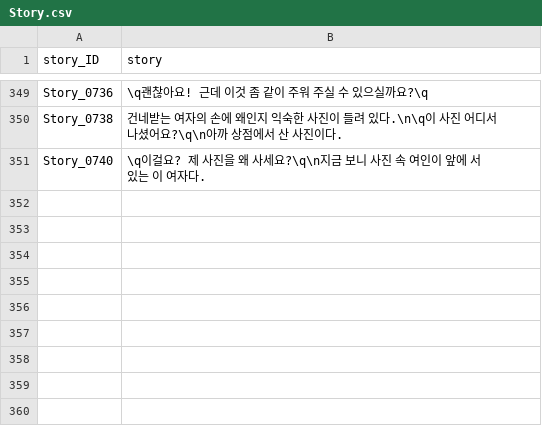
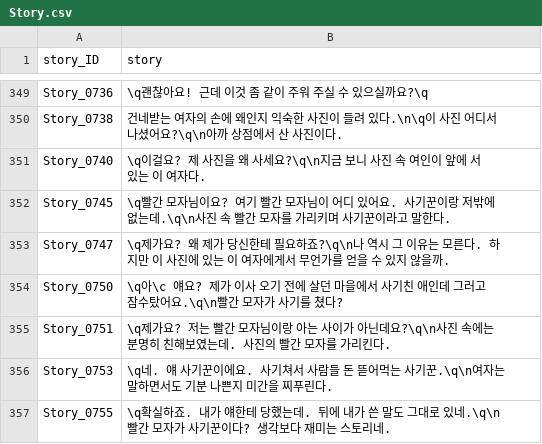
Before and after one commit to I-Need-Mac/Project-T, a CSV file: Project-T/Assets/Resources/Table/RYTA/Story.csv, drawn as a sheet; only a part is shown, gaps mark what is left out.

Commit message:
Feat RYTA 일러스트 추가

```diff
--- a/Project-T/Assets/Resources/Table/RYTA/Story.csv
+++ b/Project-T/Assets/Resources/Table/RYTA/Story.csv
@@ -351 +351,7 @@ Story_0738,건네받는 여자의 손에 왜인지 익숙한 사진이 들려
 Story_0740,\q이걸요? 제 사진을 왜 사세요?\q\n지금 보니 사진 속 여인이 앞에 서 있는 이 여자다.
+Story_0745,\q빨간 모자님이요? 여기 빨간 모자님이 어디 있어요. 사기꾼이랑 저밖에 없는데.\q\n사진 속 빨간 모자를 가리키며 사기꾼이라고 말한다.
+Story_0747,\q제가요? 왜 제가 당신한테 필요하죠?\q\n나 역시 그 이유는 모른다. 하지만 이 사진에 있는 이 여자에게서 무언가를 얻을 수 있지 않을까.
+Story_0750,\q아\c 얘요? 제가 이사 오기 전에 살던 마을에서 사기친 애인데 그러고 잠수탔어요.\q\n빨간 모자가 사기를 쳤다?
+Story_0751,\q제가요? 저는 빨간 모자님이랑 아는 사이가 아닌데요?\q\n사진 속에는 분명히 친해보였는데. 사진의 빨간 모자를 가리킨다.
+Story_0753,\q네. 얘 사기꾼이에요. 사기쳐서 사람들 돈 뜯어먹는 사기꾼.\q\n여자는 말하면서도 기분 나쁜지 미간을 찌푸린다.
+Story_0755,\q확실하죠. 내가 얘한테 당했는데. 뒤에 내가 쓴 말도 그대로 있네.\q\n빨간 모자가 사기꾼이다? 생각보다 재미는 스토리네.
```
Also changed, not shown: Project-T/Assets/Resources/Table/RYTA/Choice.csv, Project-T/Assets/Resources/Table/RYTA/Resource.csv, 1 other file.
